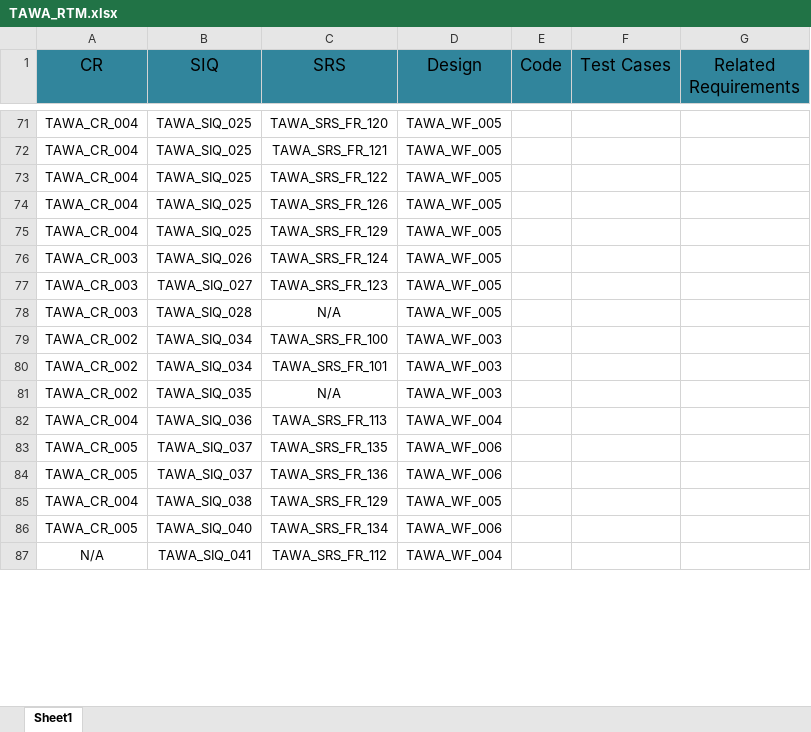
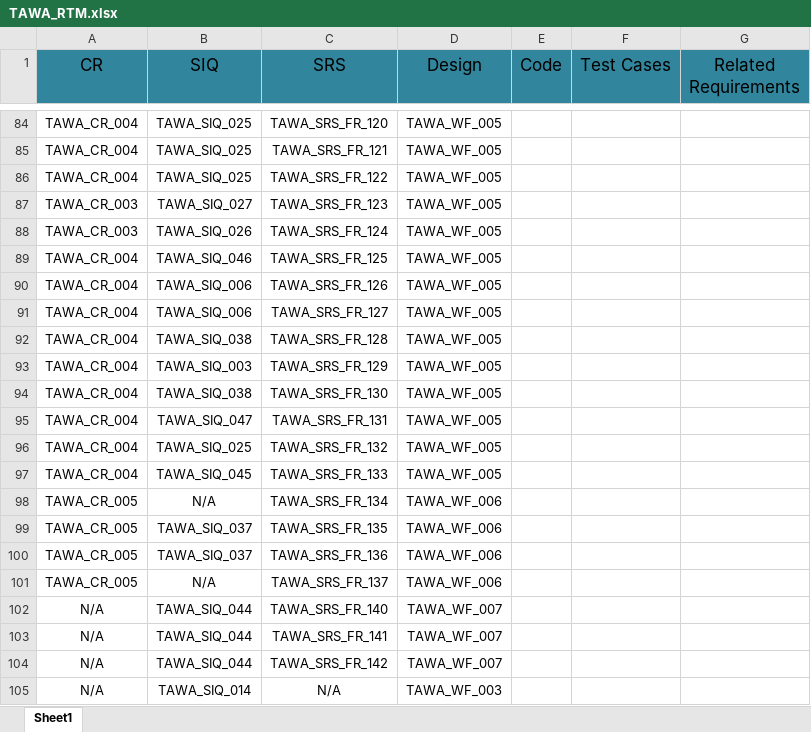
Before and after one commit to asmaahamdy250/Travel-Adviser-Web-Application, an Excel workbook: Requirements/Technical Requirements/Traceability Matrix/TAWA_RTM.xlsx, sheet Sheet1, drawn as a sheet; only a part is shown, gaps mark what is left out; the shorter side is filled out with more unchanged rows; values as stored, in another font and other column widths than the file's, no borders; removed rows and columns are numbered as before the commit, all else as after; the diff covers the shown part only; the diff names each change by its address in the sheet, - before the commit and + after, or states it on an @@ line.

Commit message:
'TAWA_RTM.xlsx' document had been updated

```diff
--- a/Requirements/Technical Requirements/Traceability Matrix/TAWA_RTM.xlsx (sheet Sheet1)
+++ b/Requirements/Technical Requirements/Traceability Matrix/TAWA_RTM.xlsx (sheet Sheet1)
-A87 (CR): TAWA_CR_004
+A87 (CR): TAWA_CR_003
-B87 (SIQ): TAWA_SIQ_025
+B87 (SIQ): TAWA_SIQ_027
-C87 (SRS): TAWA_SRS_FR_126
+C87 (SRS): TAWA_SRS_FR_123
-row 75: TAWA_CR_004 | TAWA_SIQ_025 | TAWA_SRS_FR_129 | TAWA_WF_005
@@ row 93 moved to row 89: TAWA_CR_004 @@
-A90 (CR): TAWA_CR_003
+A90 (CR): TAWA_CR_004
-B90 (SIQ): TAWA_SIQ_027
+B90 (SIQ): TAWA_SIQ_006
-C90 (SRS): TAWA_SRS_FR_123
+C90 (SRS): TAWA_SRS_FR_126
+row 91: TAWA_CR_004 | TAWA_SIQ_006 | TAWA_SRS_FR_127 | TAWA_WF_005
-A92 (CR): TAWA_CR_003
+A92 (CR): TAWA_CR_004
-B92 (SIQ): TAWA_SIQ_028
+B92 (SIQ): TAWA_SIQ_038
-C92 (SRS): N/A
+C92 (SRS): TAWA_SRS_FR_128
-A93:A94 (CR): TAWA_CR_002
+A93:A94 (CR): TAWA_CR_004
-B93 (SIQ): TAWA_SIQ_034
+B93 (SIQ): TAWA_SIQ_003
-C93 (SRS): TAWA_SRS_FR_100
+C93 (SRS): TAWA_SRS_FR_129
-D93:D94 (Design): TAWA_WF_003
+D93:D94 (Design): TAWA_WF_005
-B94 (SIQ): TAWA_SIQ_034
+B94 (SIQ): TAWA_SIQ_038
-C94 (SRS): TAWA_SRS_FR_101
+C94 (SRS): TAWA_SRS_FR_130
@@ row 81 moved to row 107: TAWA_CR_002 @@
-B95 (SIQ): TAWA_SIQ_036
+B95 (SIQ): TAWA_SIQ_047
-C95 (SRS): TAWA_SRS_FR_113
+C95 (SRS): TAWA_SRS_FR_131
-D95 (Design): TAWA_WF_004
+D95 (Design): TAWA_WF_005
+row 96: TAWA_CR_004 | TAWA_SIQ_025 | TAWA_SRS_FR_132 | TAWA_WF_005
@@ row 92 moved to row 97: TAWA_CR_004 @@
+row 98: TAWA_CR_005 | N/A | TAWA_SRS_FR_134 | TAWA_WF_006
-row 85: TAWA_CR_004 | TAWA_SIQ_038 | TAWA_SRS_FR_129 | TAWA_WF_005
-B101 (SIQ): TAWA_SIQ_040
+B101 (SIQ): N/A
-C101 (SRS): TAWA_SRS_FR_134
+C101 (SRS): TAWA_SRS_FR_137
+row 102: N/A | TAWA_SIQ_044 | TAWA_SRS_FR_140 | TAWA_WF_007
+row 103: N/A | TAWA_SIQ_044 | TAWA_SRS_FR_141 | TAWA_WF_007
+row 104: N/A | TAWA_SIQ_044 | TAWA_SRS_FR_142 | TAWA_WF_007
+row 105: N/A | TAWA_SIQ_014 | N/A | TAWA_WF_003
```
Also changed, not shown: 13 added rows, 3 removed rows, 1 moved row and 24 edited cells elsewhere in this sheet.
